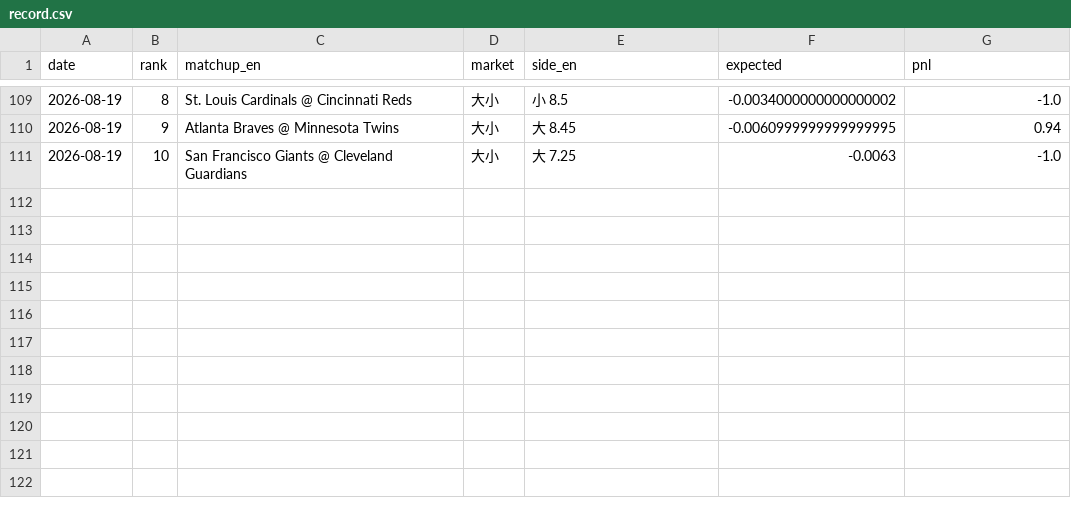
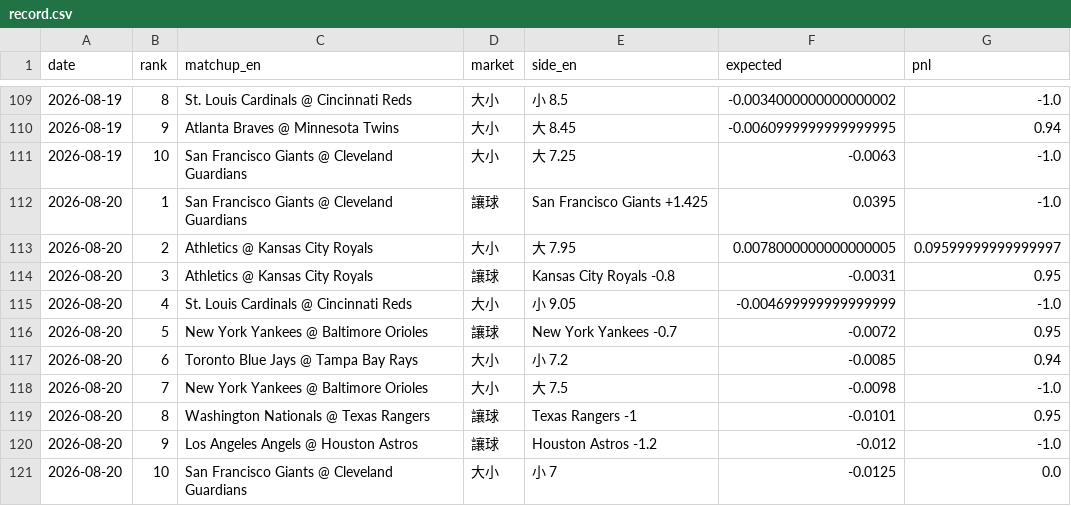
Before and after one commit to GizzyJeans/MLB, a CSV file: data/record.csv, drawn as a sheet; only a part is shown, gaps mark what is left out; the diff names each change by its address in the sheet, - before the commit and + after, or states it on an @@ line.

```diff
--- a/data/record.csv
+++ b/data/record.csv
+row 112: 2026-08-20 | 1 | San Francisco Giants @ Cleveland Guardians | 讓球 | San Francisco Giants +1.425 | 0.0395 | -1.0
+row 113: 2026-08-20 | 2 | Athletics @ Kansas City Royals | 大小 | 大 7.95 | 0.0078000000000000005 | 0.09599999999999997
+row 114: 2026-08-20 | 3 | Athletics @ Kansas City Royals | 讓球 | Kansas City Royals -0.8 | -0.0031 | 0.95
+row 115: 2026-08-20 | 4 | St. Louis Cardinals @ Cincinnati Reds | 大小 | 小 9.05 | -0.004699999999999999 | -1.0
+row 116: 2026-08-20 | 5 | New York Yankees @ Baltimore Orioles | 讓球 | New York Yankees -0.7 | -0.0072 | 0.95
+row 117: 2026-08-20 | 6 | Toronto Blue Jays @ Tampa Bay Rays | 大小 | 小 7.2 | -0.0085 | 0.94
+row 118: 2026-08-20 | 7 | New York Yankees @ Baltimore Orioles | 大小 | 大 7.5 | -0.0098 | -1.0
+row 119: 2026-08-20 | 8 | Washington Nationals @ Texas Rangers | 讓球 | Texas Rangers -1 | -0.0101 | 0.95
+row 120: 2026-08-20 | 9 | Los Angeles Angels @ Houston Astros | 讓球 | Houston Astros -1.2 | -0.012 | -1.0
+row 121: 2026-08-20 | 10 | San Francisco Giants @ Cleveland Guardians | 大小 | 小 7 | -0.0125 | 0.0
```
Also changed, not shown: 6 other files.
